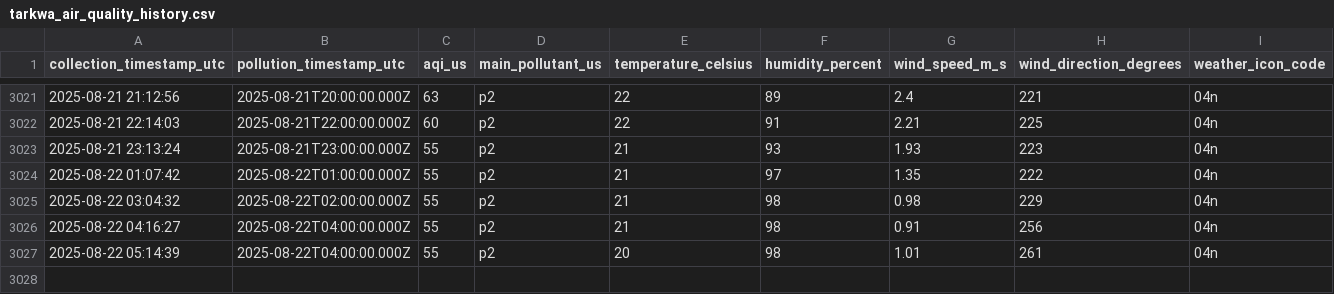
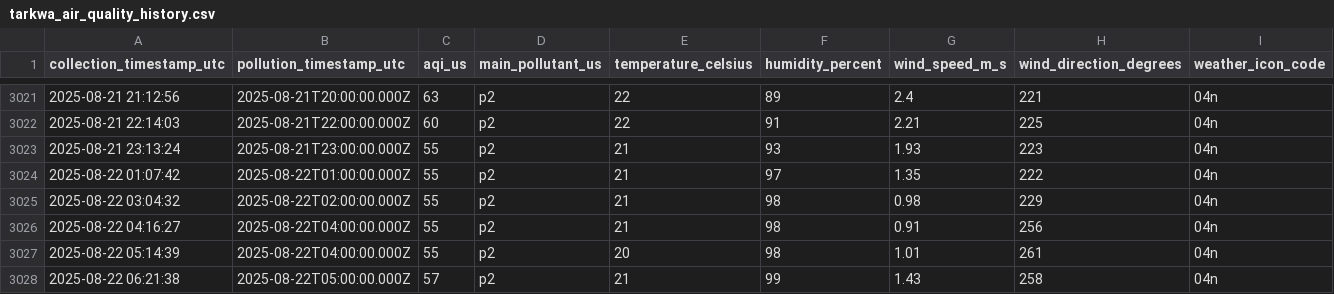
Before and after one commit to WilliamAsante/IQ-AIR, a CSV file: tarkwa_air_quality_history.csv, drawn as a sheet; only a part is shown, gaps mark what is left out.

Commit message:
Automated data collection

```diff
--- a/tarkwa_air_quality_history.csv
+++ b/tarkwa_air_quality_history.csv
@@ -3027 +3027,2 @@ collection_timestamp_utc,pollution_timestamp_utc,aqi_us,main_pollutant_us,temper
 2025-08-22 05:14:39,2025-08-22T04:00:00.000Z,55,p2,20,98,1.01,261,04n
+2025-08-22 06:21:38,2025-08-22T05:00:00.000Z,57,p2,21,99,1.43,258,04n
```
